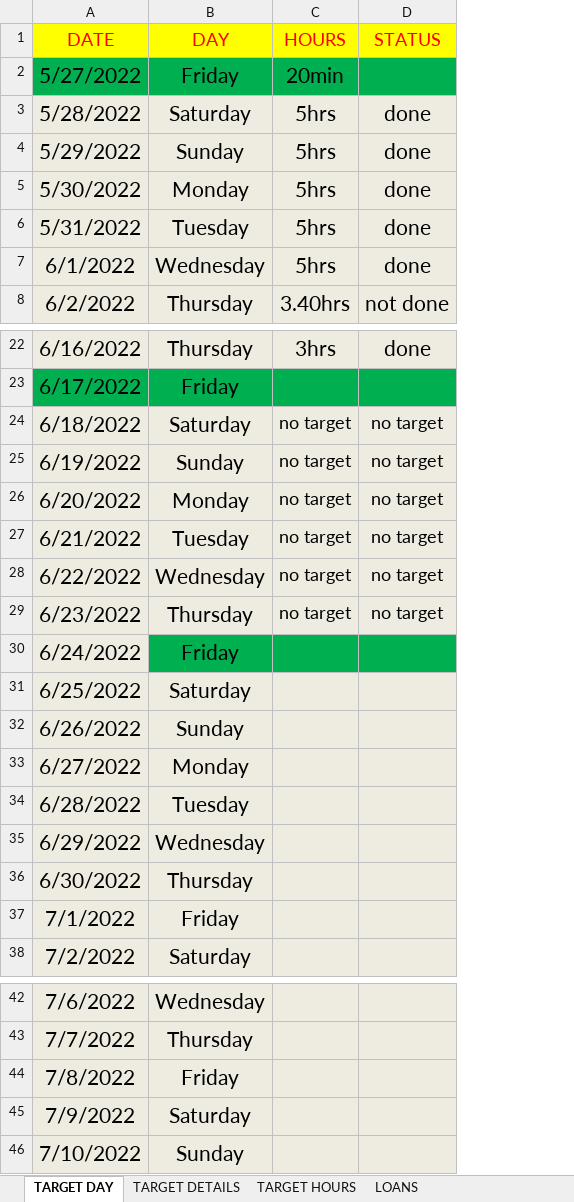
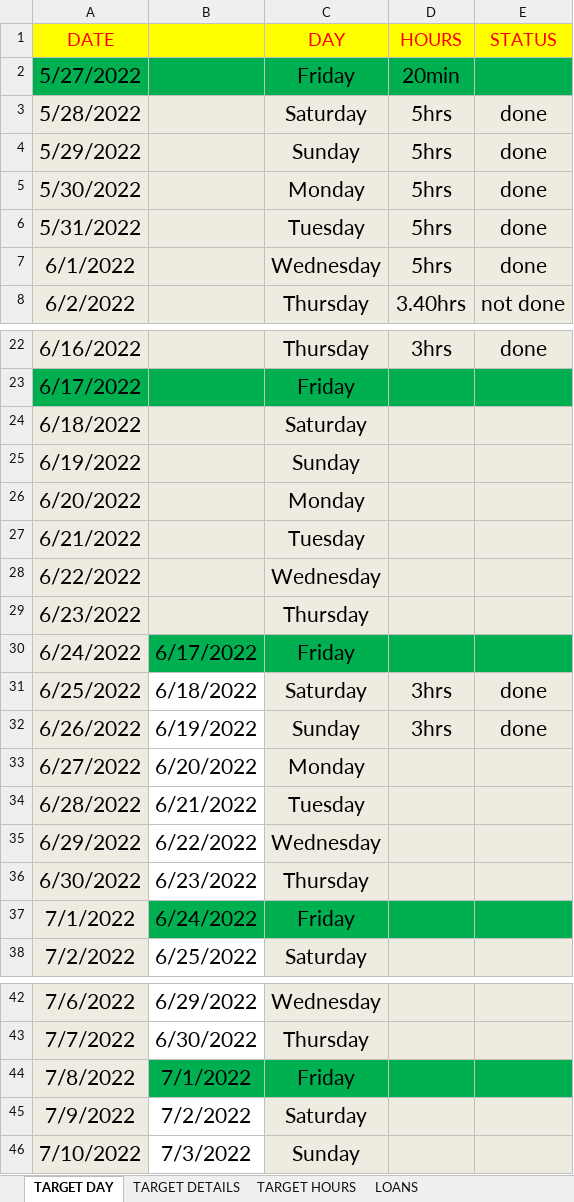
Before and after one commit to mustafa-mahmud/Arif_Code_Xls, an Excel workbook: CODE.xlsx, sheet TARGET DAY, drawn as a sheet; only a part is shown, gaps mark what is left out; values as stored, in another font and other column widths than the file's, no borders; addresses are those after the commit; the diff names each change by its address in the sheet, - before the commit and + after, or states it on an @@ line.

Commit message:
update

```diff
--- a/CODE.xlsx (sheet TARGET DAY)
+++ b/CODE.xlsx (sheet TARGET DAY)
+column B, rows 30-38: 6/17/2022 | 6/18/2022 | 6/19/2022 | 6/20/2022 | 6/21/2022 | 6/22/2022 | 6/23/2022 | 6/24/2022 | 6/25/2022; rows 42-46: 6/29/2022 | 6/30/2022 | 7/1/2022 | 7/2/2022 | 7/3/2022
-D24:D29 (HOURS): no target
+D24:D29 (HOURS): (empty)
-E24:E29 (STATUS): no target
+E24:E29 (STATUS): (empty)
-D31:D32 (HOURS): (empty)
+D31:D32 (HOURS): 3hrs
-E31:E32 (STATUS): (empty)
+E31:E32 (STATUS): done
-C37:E37 fill: #EEECE1
+C37:E37 fill: #00B050
-C44:E44 fill: #EEECE1
+C44:E44 fill: #00B050
```
Also changed, not shown: sheet TARGET DETAILS.
